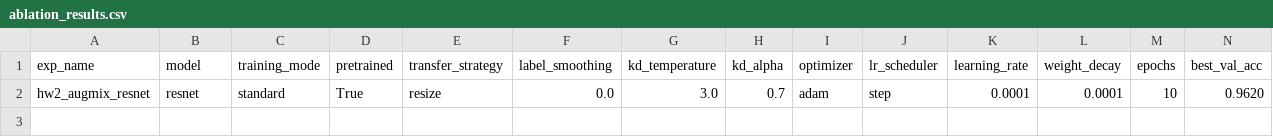
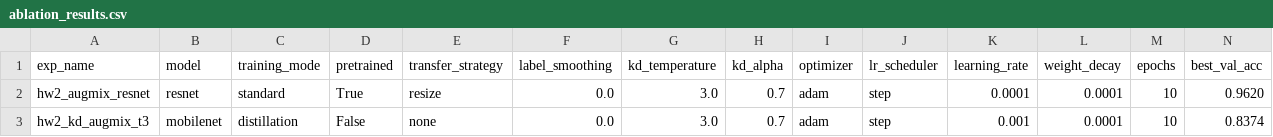
Before and after one commit to caltinuzengi/cs515-deep-learning, a CSV file: results/hw2/ablation_results.csv, drawn as a sheet; only a part is shown; rows hold the shown columns only; the diff names each change by its address in the sheet, - before the commit and + after, or states it on an @@ line.

```diff
--- a/results/hw2/ablation_results.csv
+++ b/results/hw2/ablation_results.csv
+row 3: hw2_kd_augmix_t3 | mobilenet | distillation | False | none | 0.0 | 3.0 | 0.7 | adam | step | 0.001 | 0.0001 | 10 | 0.8374
```
Also changed, not shown: 21 other files.
